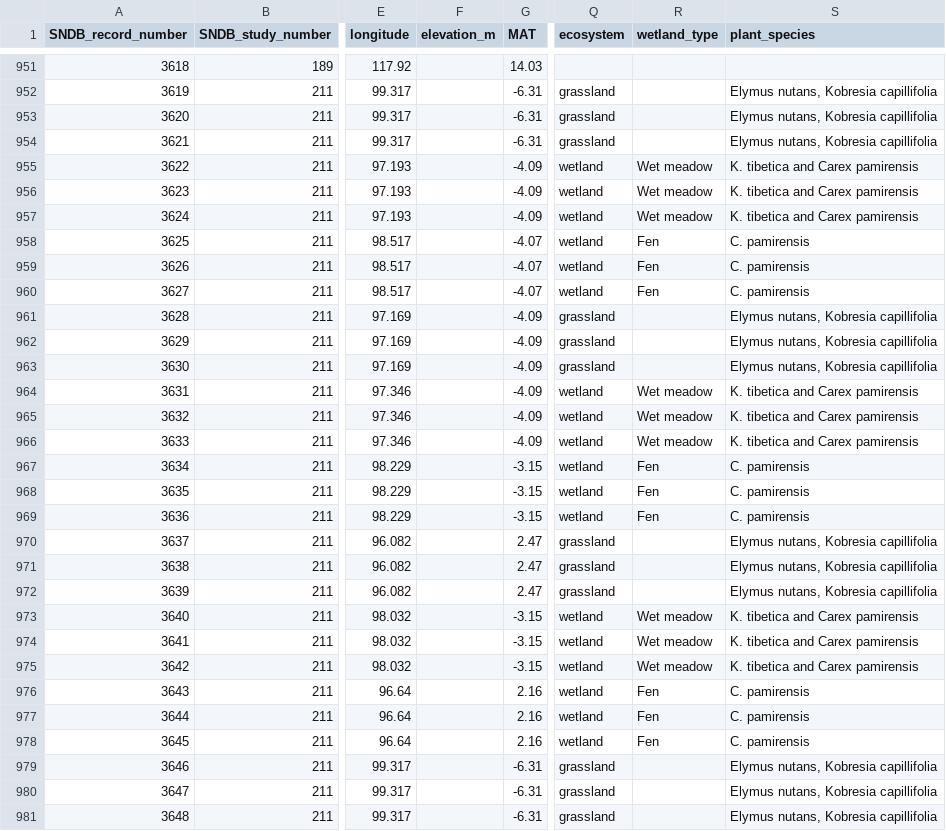
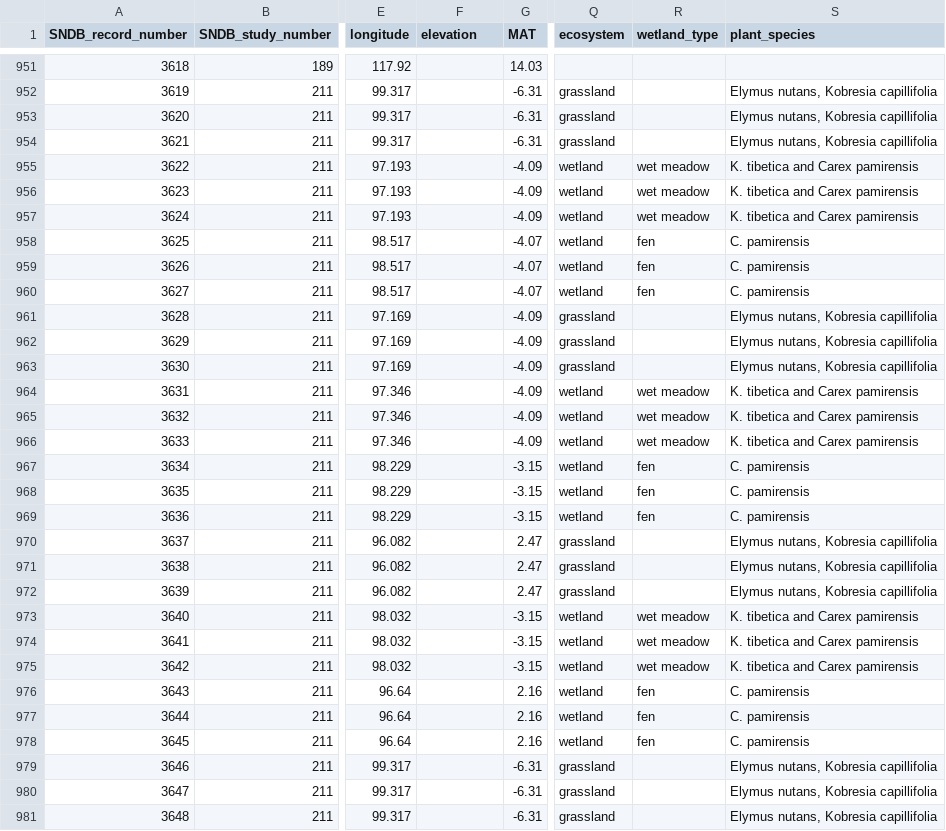
Before and after one commit to kaizadp/necromass, a CSV file: 3-database/database_data - 2026.csv, drawn as a sheet; only a part is shown, gaps mark what is left out; the diff covers the shown part only; the diff names each change by its address in the sheet, - before the commit and + after, or states it on an @@ line.

```diff
--- a/3-database/database_data - 2026.csv
+++ b/3-database/database_data - 2026.csv
-F1: elevation_m
+F1: elevation
-R955:R957 (wetland_type): Wet meadow
+R955:R957 (wetland_type): wet meadow
-R958:R960 (wetland_type): Fen
+R958:R960 (wetland_type): fen
-R964:R966 (wetland_type): Wet meadow
+R964:R966 (wetland_type): wet meadow
-R967:R969 (wetland_type): Fen
+R967:R969 (wetland_type): fen
-R973:R975 (wetland_type): Wet meadow
+R973:R975 (wetland_type): wet meadow
-R976:R978 (wetland_type): Fen
+R976:R978 (wetland_type): fen
```
Also changed, not shown: 18 edited cells elsewhere in this file, 3-database/V2_database_data.csv.
